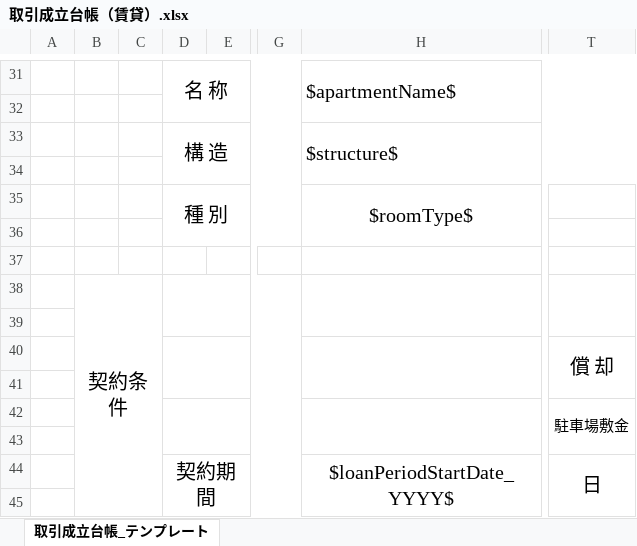
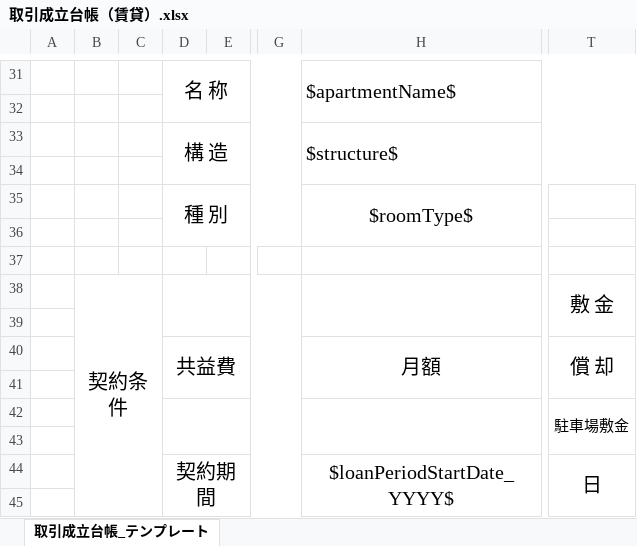
Before and after one commit to wavesyncjp/kbs_backend, an Excel workbook: template/取引成立台帳（賃貸）.xlsx, sheet 取引成立台帳_テンプレート, drawn as a sheet; only a part is shown, gaps mark what is left out; values as stored, in another font and other column widths than the file's, no borders; the diff names each change by its address in the sheet, - before the commit and + after, or states it on an @@ line.

Commit message:
20250206_maruyama

```diff
--- a/template/取引成立台帳（賃貸）.xlsx (sheet 取引成立台帳_テンプレート)
+++ b/template/取引成立台帳（賃貸）.xlsx (sheet 取引成立台帳_テンプレート)
-T38: (empty)
+T38: 敷 金
-D40: (empty)
+D40: 共益費
-H40: (empty)
+H40: 月額
```
